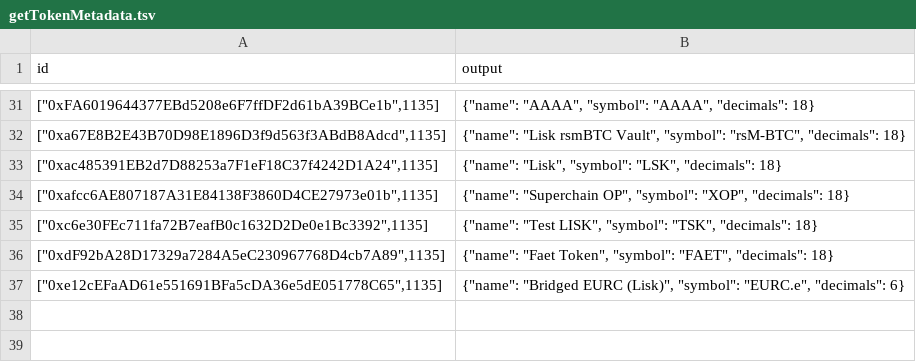
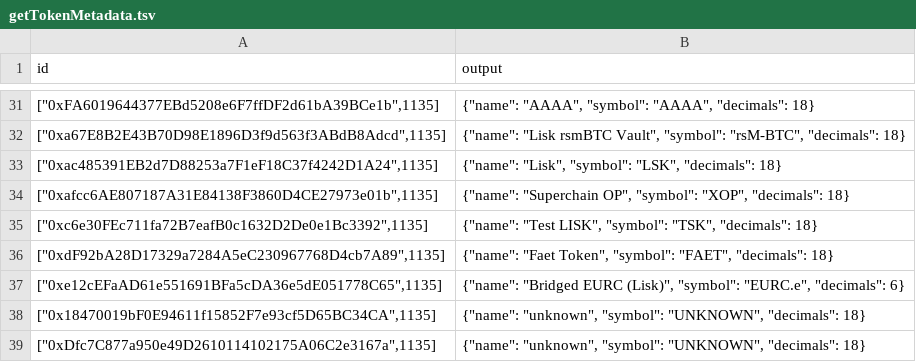
Before and after one commit to velodrome-finance/indexer, a TSV file: .envio/cache/1135/getTokenMetadata.tsv, drawn as a sheet; only a part is shown, gaps mark what is left out.

```diff
--- a/.envio/cache/1135/getTokenMetadata.tsv
+++ b/.envio/cache/1135/getTokenMetadata.tsv
@@ -37 +37,3 @@ id	output
 ["0xe12cEFaAD61e551691BFa5cDA36e5dE051778C65",1135]	{"name": "Bridged EURC (Lisk)", "symbol": "EURC.e", "decimals": 6}
+["0x18470019bF0E94611f15852F7e93cf5D65BC34CA",1135]	{"name": "unknown", "symbol": "UNKNOWN", "decimals": 18}
+["0xDfc7C877a950e49D2610114102175A06C2e3167a",1135]	{"name": "unknown", "symbol": "UNKNOWN", "decimals": 18}
```
Also changed, not shown: .envio/cache/10/getTokenMetadata.tsv, .envio/cache/42220/getTokenMetadata.tsv, 26 other files.
